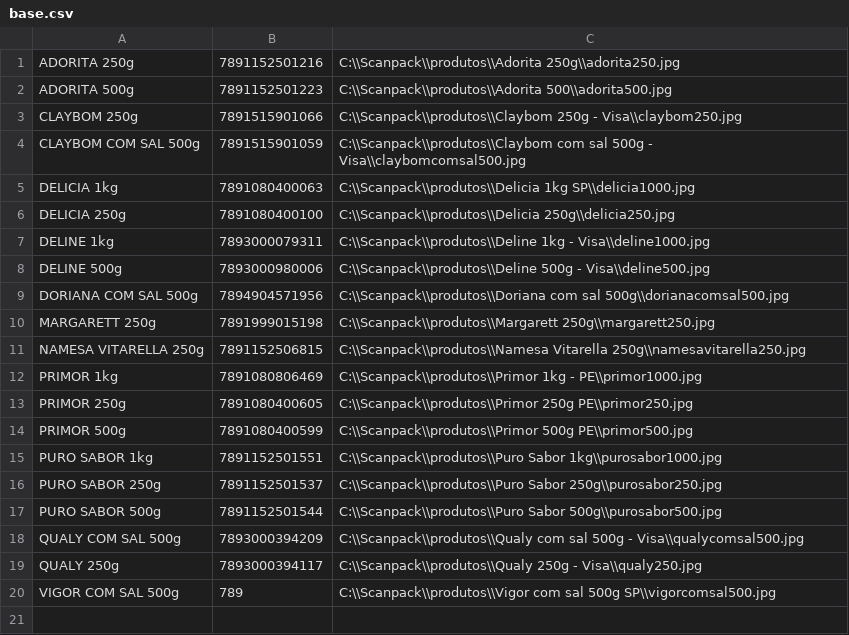
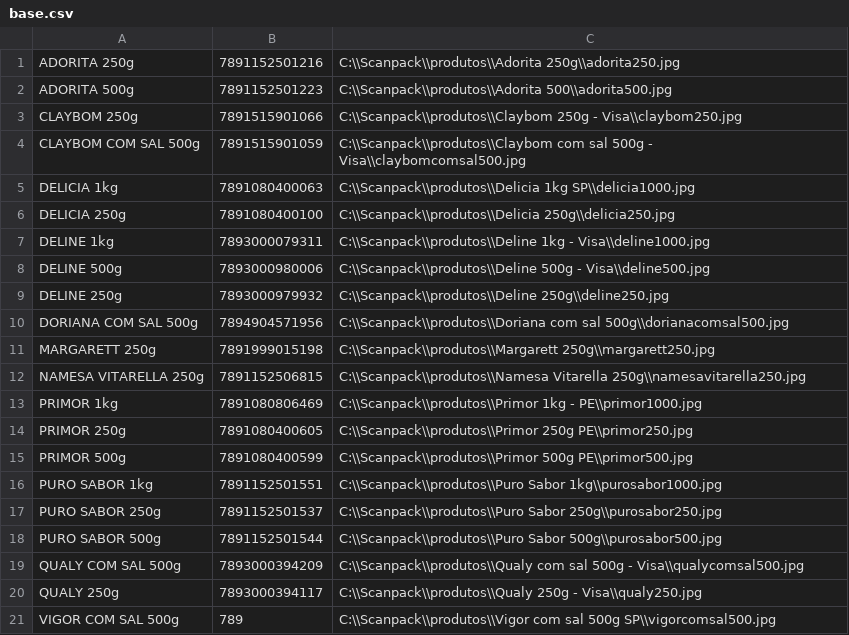
Before and after one commit to isaqueijs/Scanpack, a CSV file: base.csv, drawn as a sheet; the diff names each change by its address in the sheet, - before the commit and + after, or states it on an @@ line.

Commit message:
Adicionando caminho da imagem da Deline 250g

```diff
--- a/base.csv
+++ b/base.csv
+row 9: DELINE 250g | 7893000979932 | C:\\Scanpack\\produtos\\Deline 250g\\deline250.jpg
```
